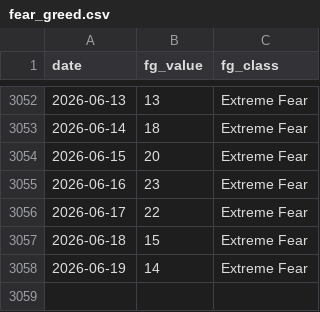
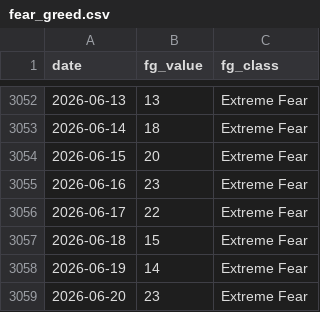
Before and after one commit to bautiaraujo/sol-sentiment-dashboard, a CSV file: data/fear_greed.csv, drawn as a sheet; only a part is shown, gaps mark what is left out; the diff names each change by its address in the sheet, - before the commit and + after, or states it on an @@ line.

```diff
--- a/data/fear_greed.csv
+++ b/data/fear_greed.csv
+row 3059: 2026-06-20 | 23 | Extreme Fear
```
Also changed, not shown: data/solana_prices.csv, 2 other files.
